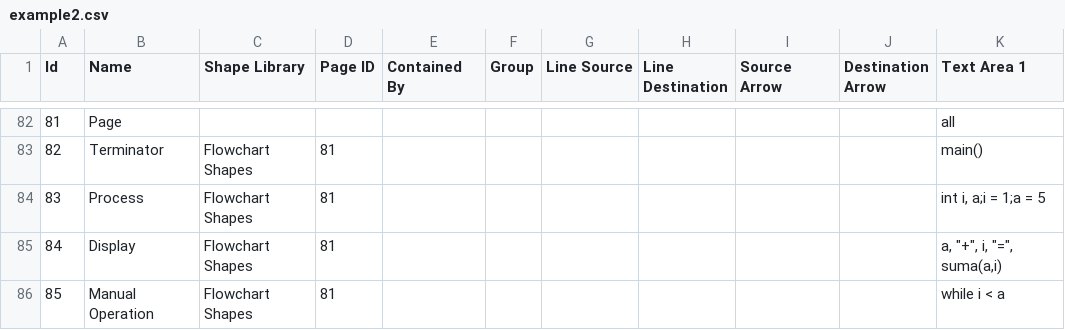
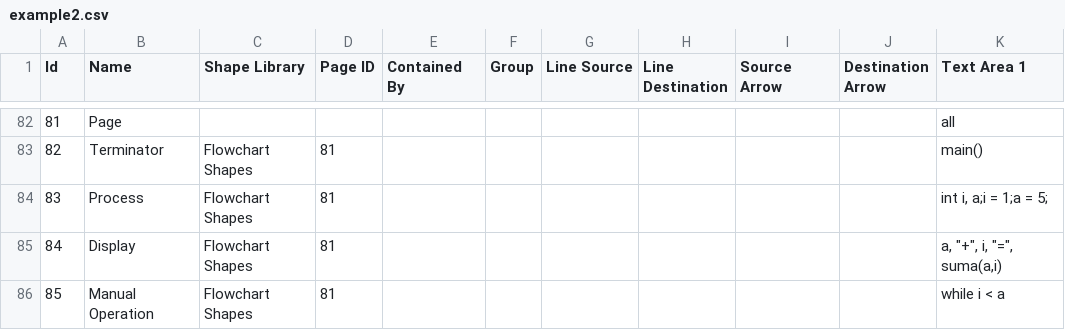
Before and after one commit to edlgg/vip, a CSV file: diagram_converter/examples/example2.csv, drawn as a sheet; only a part is shown, gaps mark what is left out.

```diff
--- a/diagram_converter/examples/example2.csv
+++ b/diagram_converter/examples/example2.csv
@@ -83,3 +83,3 @@ Id,Name,Shape Library,Page ID,Contained By,Group,Line Source,Line Destination,So
 82,Terminator,Flowchart Shapes,81,,,,,,,main()
-83,Process,Flowchart Shapes,81,,,,,,,"int i, a;i = 1;a = 5"
+83,Process,Flowchart Shapes,81,,,,,,,"int i, a;i = 1;a = 5;"
 84,Display,Flowchart Shapes,81,,,,,,,"a, ""+"", i, ""="", suma(a,i)"
```
Also changed, not shown: 4 other files.
